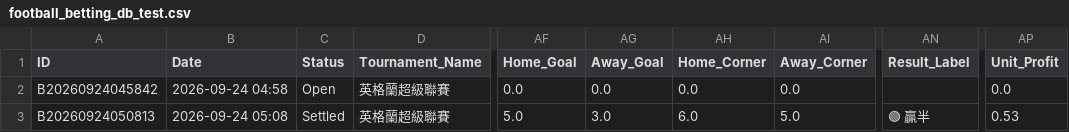
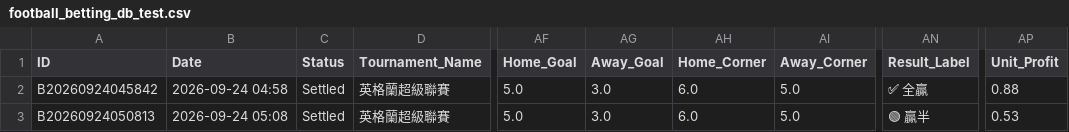
Before and after one commit to tipsme98/FB-app, a CSV file: football_betting_db_test.csv, drawn as a sheet; only a part is shown, gaps mark what is left out; the diff names each change by its address in the sheet, - before the commit and + after, or states it on an @@ line.

Commit message:
Auto-update football_betting_db_test.csv via Streamlit App

```diff
--- a/football_betting_db_test.csv
+++ b/football_betting_db_test.csv
-C2 (Status): Open
+C2 (Status): Settled
-AF2 (Home_Goal): 0.0
+AF2 (Home_Goal): 5.0
-AG2 (Away_Goal): 0.0
+AG2 (Away_Goal): 3.0
-AH2 (Home_Corner): 0.0
+AH2 (Home_Corner): 6.0
-AI2 (Away_Corner): 0.0
+AI2 (Away_Corner): 5.0
-AN2 (Result_Label): (empty)
+AN2 (Result_Label): ✅ 全贏
-AP2 (Unit_Profit): 0.0
+AP2 (Unit_Profit): 0.88
```
